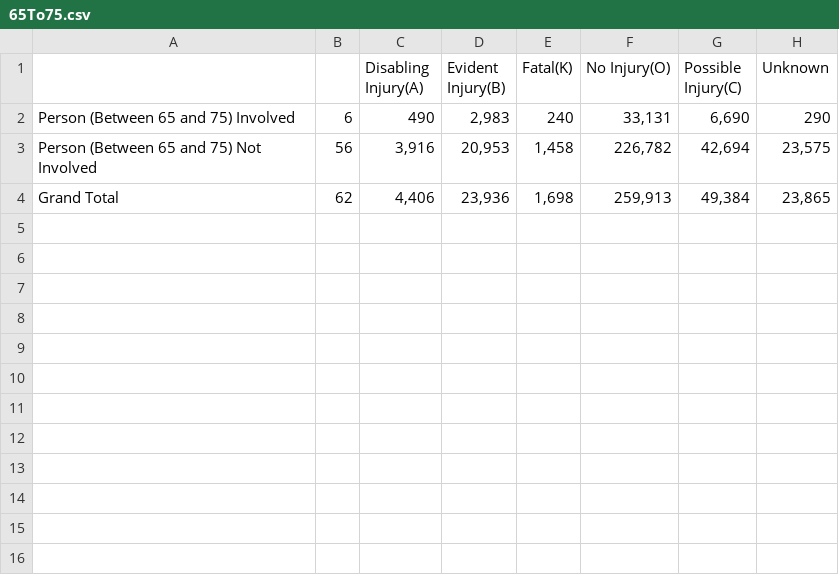
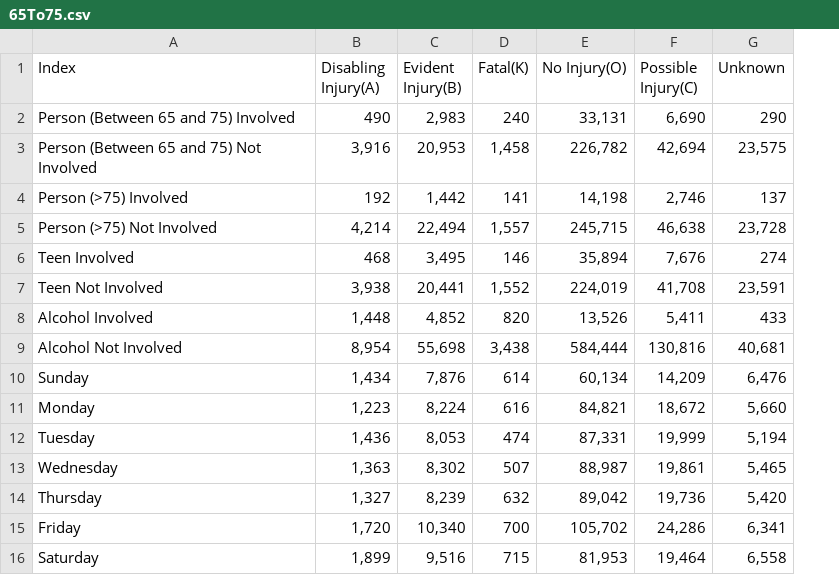
Before and after one commit to skylarhknight/Compsci216Project, a CSV file: 65To75.csv, drawn as a sheet; removed rows and columns are numbered as before the commit, all else as after; the diff names each change by its address in the sheet, - before the commit and + after, or states it on an @@ line.

```diff
--- a/65To75.csv
+++ b/65To75.csv
-column B, rows 2-3: 6 | 56
-A1: (empty)
+A1: Index
-row 4: Grand Total | 62 | 4,406 | 23,936 | 1,698 | 259,913 | 49,384 | 23,865
+row 4: Person (>75) Involved | 192 | 1,442 | 141 | 14,198 | 2,746 | 137
+row 5: Person (>75) Not Involved | 4,214 | 22,494 | 1,557 | 245,715 | 46,638 | 23,728
+row 6: Teen Involved | 468 | 3,495 | 146 | 35,894 | 7,676 | 274
+row 7: Teen Not Involved | 3,938 | 20,441 | 1,552 | 224,019 | 41,708 | 23,591
+row 8: Alcohol Involved | 1,448 | 4,852 | 820 | 13,526 | 5,411 | 433
+row 9: Alcohol Not Involved | 8,954 | 55,698 | 3,438 | 584,444 | 130,816 | 40,681
+row 10: Sunday | 1,434 | 7,876 | 614 | 60,134 | 14,209 | 6,476
+row 11: Monday | 1,223 | 8,224 | 616 | 84,821 | 18,672 | 5,660
+row 12: Tuesday | 1,436 | 8,053 | 474 | 87,331 | 19,999 | 5,194
+row 13: Wednesday | 1,363 | 8,302 | 507 | 88,987 | 19,861 | 5,465
+row 14: Thursday | 1,327 | 8,239 | 632 | 89,042 | 19,736 | 5,420
+row 15: Friday | 1,720 | 10,340 | 700 | 105,702 | 24,286 | 6,341
+row 16: Saturday | 1,899 | 9,516 | 715 | 81,953 | 19,464 | 6,558
```
Also changed, not shown: 6 other files.
